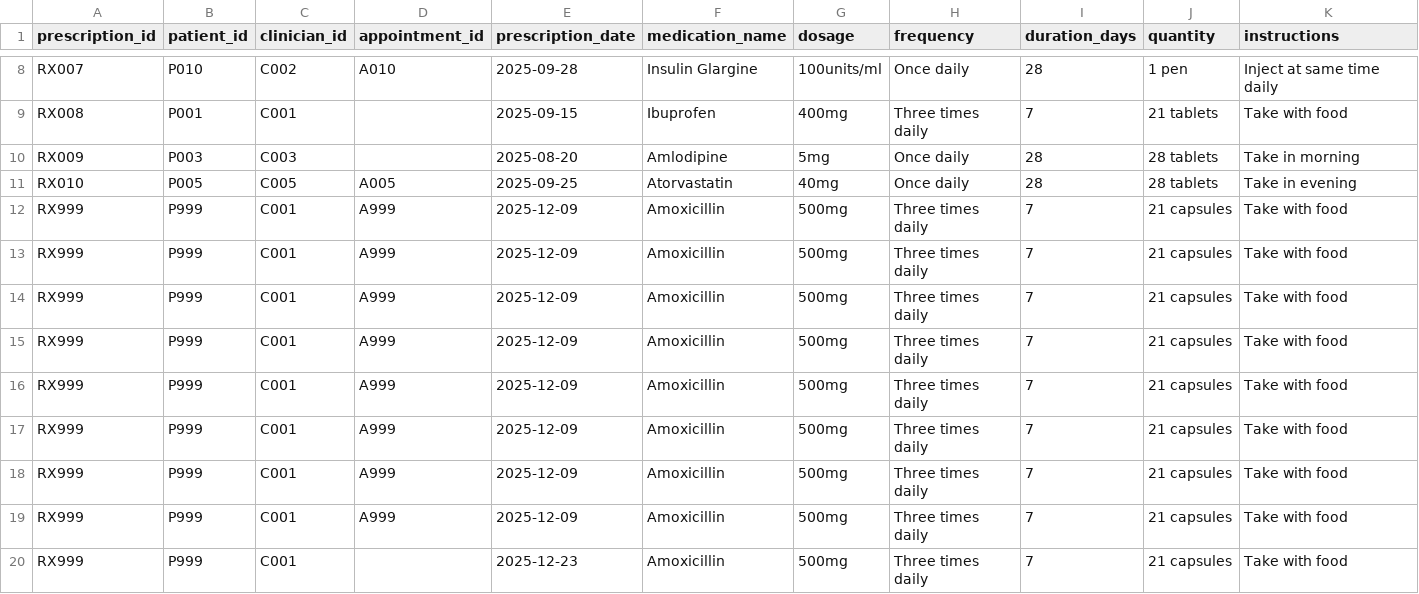
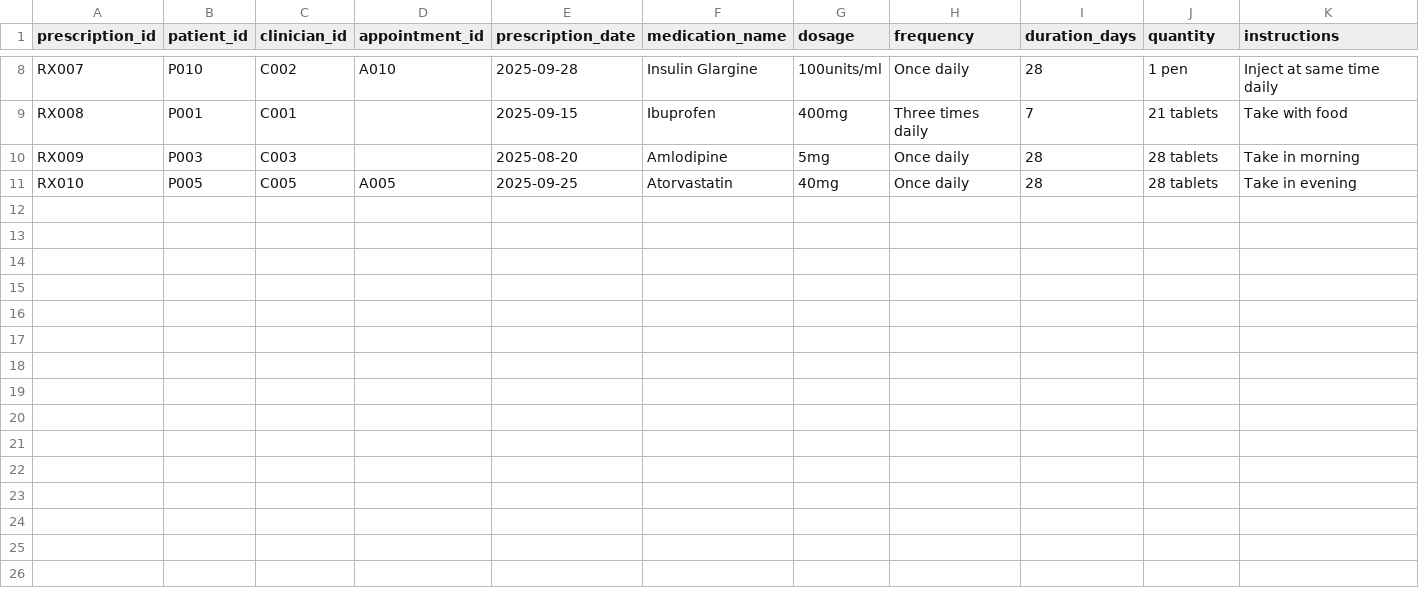
Before and after one commit to Mohamad-KA2/Healthcare_System, a CSV file: prescriptions.csv, drawn as a sheet; only a part is shown, gaps mark what is left out; rows hold the shown columns only; the diff names each change by its address in the sheet, - before the commit and + after, or states it on an @@ line.

```diff
--- a/prescriptions.csv
+++ b/prescriptions.csv
-row 12: RX999 | P999 | C001 | A999 | 2025-12-09 | Amoxicillin | 500mg | Three times daily | 7 | 21 capsules | Take with food
-row 13: RX999 | P999 | C001 | A999 | 2025-12-09 | Amoxicillin | 500mg | Three times daily | 7 | 21 capsules | Take with food
-row 14: RX999 | P999 | C001 | A999 | 2025-12-09 | Amoxicillin | 500mg | Three times daily | 7 | 21 capsules | Take with food
-row 15: RX999 | P999 | C001 | A999 | 2025-12-09 | Amoxicillin | 500mg | Three times daily | 7 | 21 capsules | Take with food
-row 16: RX999 | P999 | C001 | A999 | 2025-12-09 | Amoxicillin | 500mg | Three times daily | 7 | 21 capsules | Take with food
-row 17: RX999 | P999 | C001 | A999 | 2025-12-09 | Amoxicillin | 500mg | Three times daily | 7 | 21 capsules | Take with food
-row 18: RX999 | P999 | C001 | A999 | 2025-12-09 | Amoxicillin | 500mg | Three times daily | 7 | 21 capsules | Take with food
-row 19: RX999 | P999 | C001 | A999 | 2025-12-09 | Amoxicillin | 500mg | Three times daily | 7 | 21 capsules | Take with food
-row 20: RX999 | P999 | C001 |  | 2025-12-23 | Amoxicillin | 500mg | Three times daily | 7 | 21 capsules | Take with food
```
Also changed, not shown: referrals.csv.
